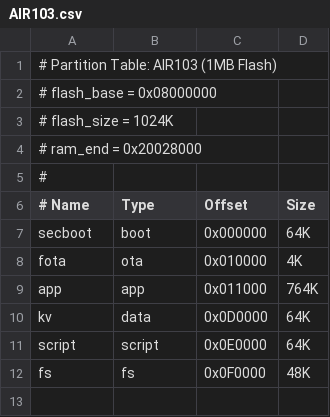
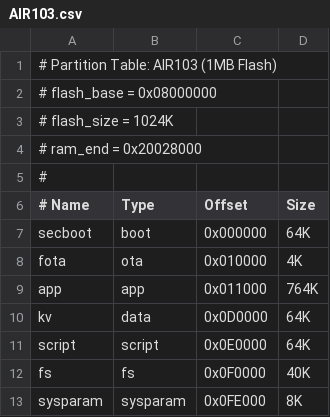
Before and after one commit to openLuat/luatos-soc-air101, a CSV file: partition/AIR103.csv, drawn as a sheet.

```diff
--- a/partition/AIR103.csv
+++ b/partition/AIR103.csv
@@ -11,2 +11,3 @@ kv,            data,       0x0D0000,     64K
 script,        script,     0x0E0000,     64K
-fs,            fs,         0x0F0000,     48K
+fs,            fs,         0x0F0000,     40K
+sysparam,      sysparam,   0x0FE000,     8K
```
Also changed, not shown: partition/AIR101.csv, partition/AIR601.csv, 3 other files.
